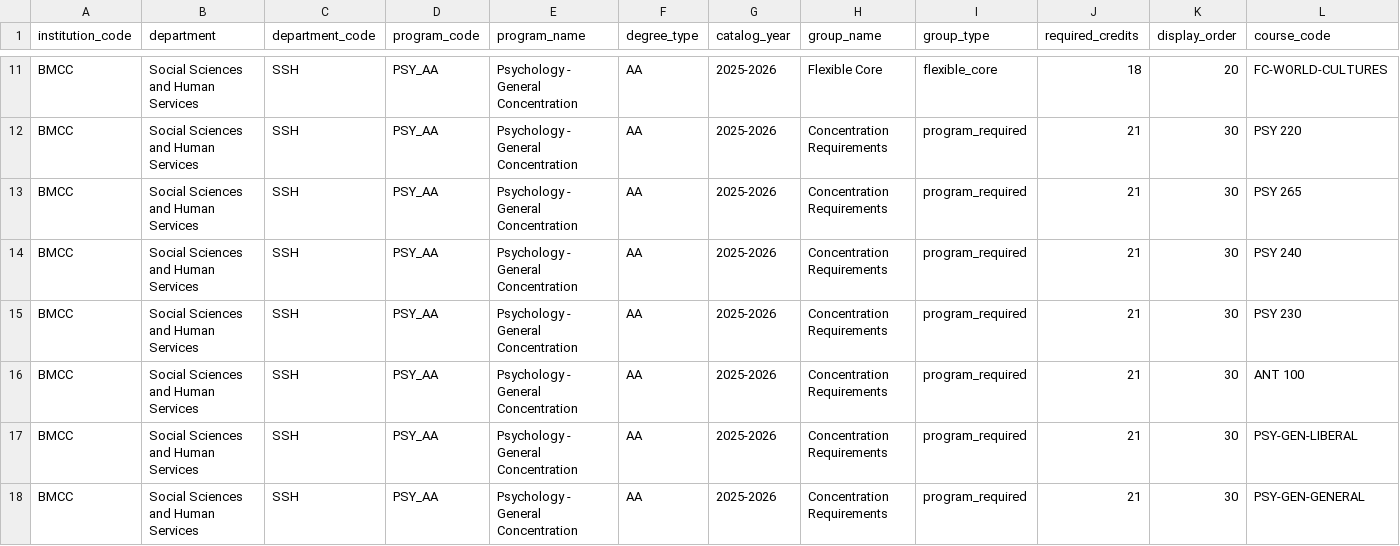
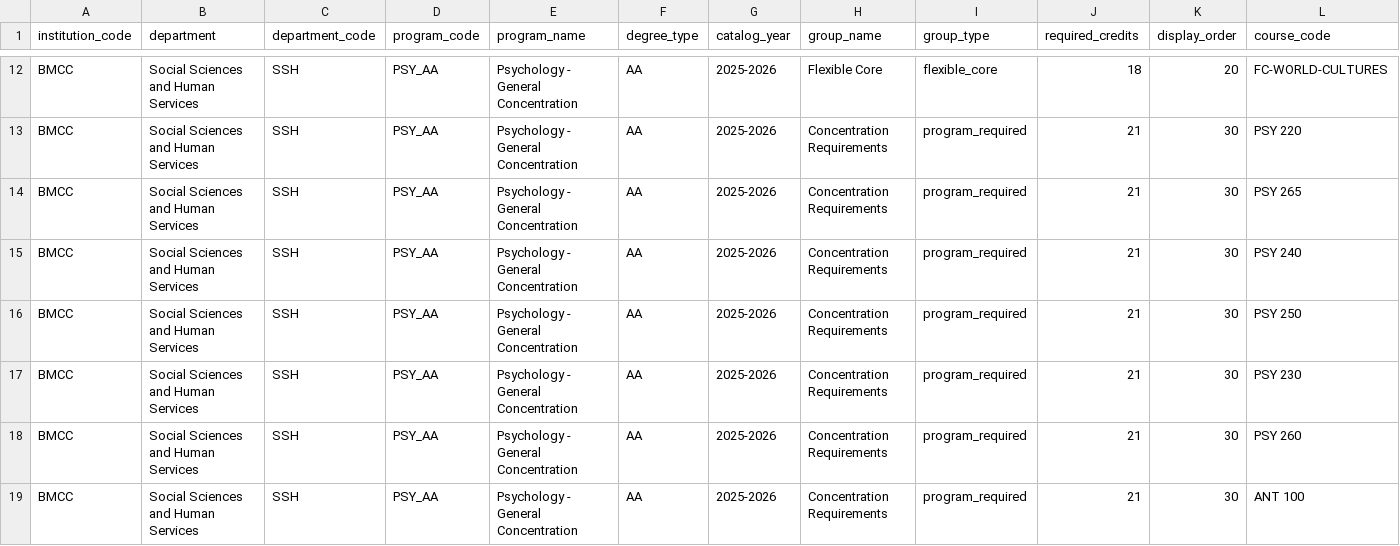
Before and after one commit to dmitrivanov/academic-advisement-system, a CSV file: docs/psy_aa_courses.csv, drawn as a sheet; only a part is shown, gaps mark what is left out; the shorter side is filled out with more unchanged rows; rows hold the shown columns only; the diff covers the shown part only; the diff names each change by its address in the sheet, - before the commit and + after, or states it on an @@ line.

Commit message:
Group alternative course requirements

```diff
--- a/docs/psy_aa_courses.csv
+++ b/docs/psy_aa_courses.csv
+row 16: BMCC | Social Sciences and Human Services | SSH | PSY_AA | Psychology - General Concentration | AA | 2025-2026 | Concentration Requirements | program_required | 21 | 30 | PSY 250
+row 18: BMCC | Social Sciences and Human Services | SSH | PSY_AA | Psychology - General Concentration | AA | 2025-2026 | Concentration Requirements | program_required | 21 | 30 | PSY 260
```
Also changed, not shown: 4 added rows elsewhere in this file, docs/bte_as_courses.csv, docs/esc_as_courses.csv, 10 other files.
